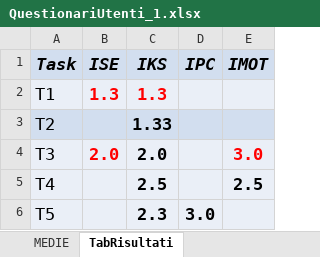
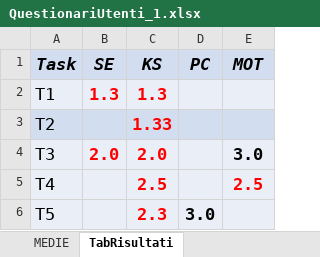
Before and after one commit to NappiNicola/Prenota_Facile, an Excel workbook: ASSIGNMENT_1/QuestionariUtenti_1.xlsx, sheet TabRisultati, drawn as a sheet; values as stored, in another font and other column widths than the file's, no borders; the diff names each change by its address in the sheet, - before the commit and + after, or states it on an @@ line.

Commit message:
Add files via upload

```diff
--- a/ASSIGNMENT_1/QuestionariUtenti_1.xlsx (sheet TabRisultati)
+++ b/ASSIGNMENT_1/QuestionariUtenti_1.xlsx (sheet TabRisultati)
-B1: ISE
+B1: SE
-C1: IKS
+C1: KS
-D1: IPC
+D1: PC
-E1: IMOT
+E1: MOT
-C3:C6 text colour: black
+C3:C6 text colour: #FF0000
-E4 text colour: #FF0000
+E4 text colour: black
-E5 text colour: black
+E5 text colour: #FF0000
```
